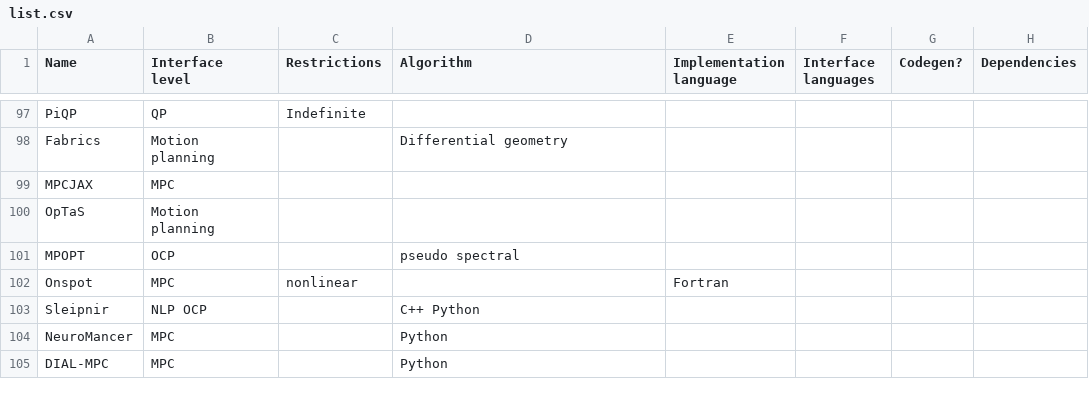
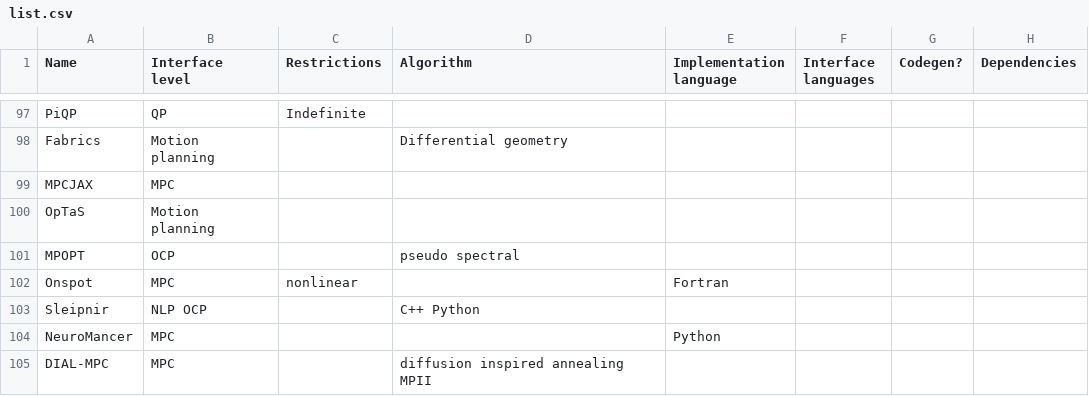
Before and after one commit to meco-group/dynamic_optimization_inventory, a CSV file: list.csv, drawn as a sheet; only a part is shown, gaps mark what is left out; the diff names each change by its address in the sheet, - before the commit and + after, or states it on an @@ line.

Commit message:
Update list.csv

```diff
--- a/list.csv
+++ b/list.csv
-D104 (Algorithm): Python
+D104 (Algorithm): (empty)
-E104 (Implementation language): (empty)
+E104 (Implementation language): Python
-D105 (Algorithm): Python
+D105 (Algorithm): diffusion inspired annealing MPII
```
